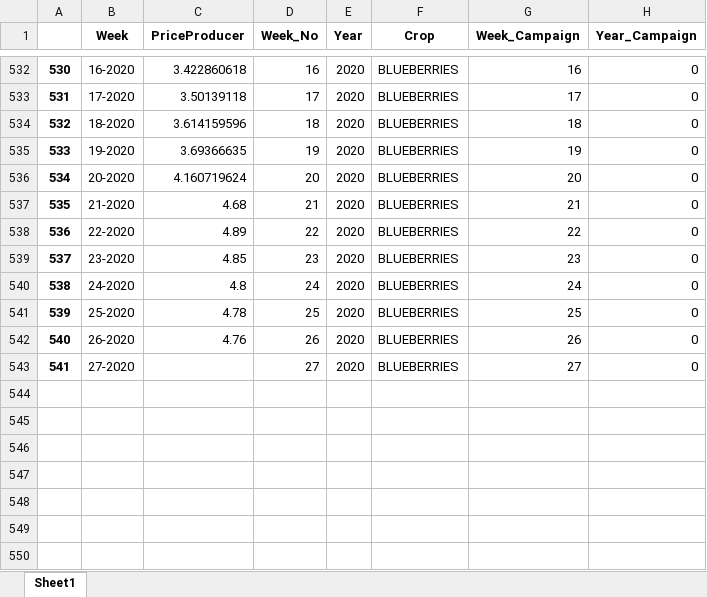
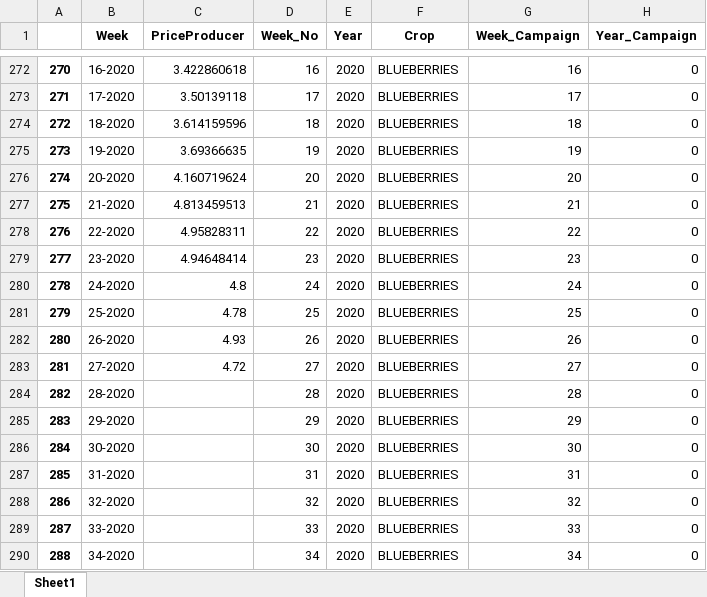
Before and after one commit to matozqui/Berries_Pricing, an Excel workbook: Spain/Data/02_intermediate/Price_ExcelBLUEBERRIES.xlsx, sheet Sheet1, drawn as a sheet; only a part is shown, gaps mark what is left out; values as stored, in another font and other column widths than the file's, no borders; addresses are those after the commit; the diff covers the shown part only; the diff names each change by its address in the sheet, - before the commit and + after, or states it on an @@ line.

```diff
--- a/Spain/Data/02_intermediate/Price_ExcelBLUEBERRIES.xlsx (sheet Sheet1)
+++ b/Spain/Data/02_intermediate/Price_ExcelBLUEBERRIES.xlsx (sheet Sheet1)
@@ column A renumbered between rows 2 and 283 @@
-C277 (PriceProducer): 4.68
+C277 (PriceProducer): 4.813459513
-C278 (PriceProducer): 4.89
+C278 (PriceProducer): 4.95828311
-C279 (PriceProducer): 4.85
+C279 (PriceProducer): 4.94648414
-C282 (PriceProducer): 4.76
+C282 (PriceProducer): 4.93
-C283 (PriceProducer): (empty)
+C283 (PriceProducer): 4.72
+row 284: 282 | 28-2020 |  | 28 | 2020 | BLUEBERRIES | 28 | 0
+row 285: 283 | 29-2020 |  | 29 | 2020 | BLUEBERRIES | 29 | 0
+row 286: 284 | 30-2020 |  | 30 | 2020 | BLUEBERRIES | 30 | 0
+row 287: 285 | 31-2020 |  | 31 | 2020 | BLUEBERRIES | 31 | 0
+row 288: 286 | 32-2020 |  | 32 | 2020 | BLUEBERRIES | 32 | 0
+row 289: 287 | 33-2020 |  | 33 | 2020 | BLUEBERRIES | 33 | 0
+row 290: 288 | 34-2020 |  | 34 | 2020 | BLUEBERRIES | 34 | 0
```
Also changed, not shown: 260 removed rows elsewhere in this sheet, Spain/Data/02_intermediate/Price_ExcelRASPBERRIES.xlsx, Spain/Data/02_intermediate/Price_ExcelSTRAWBERRIES.xlsx, 36 other files.
